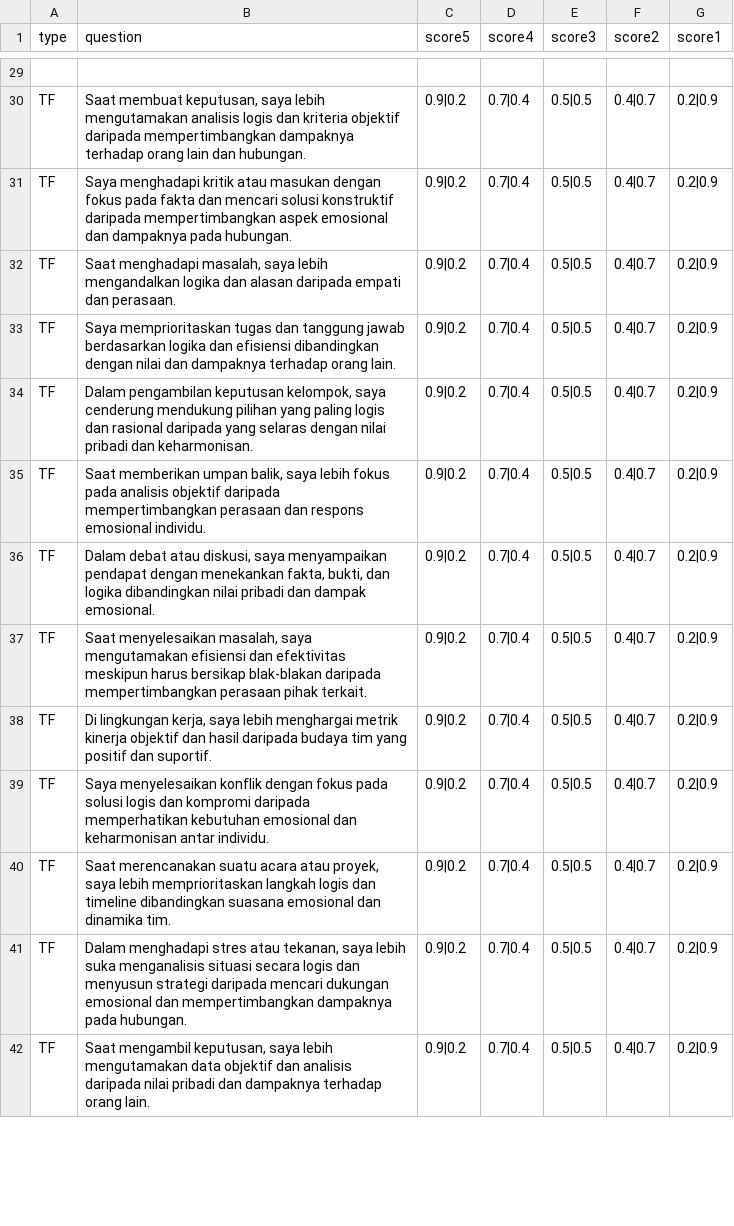
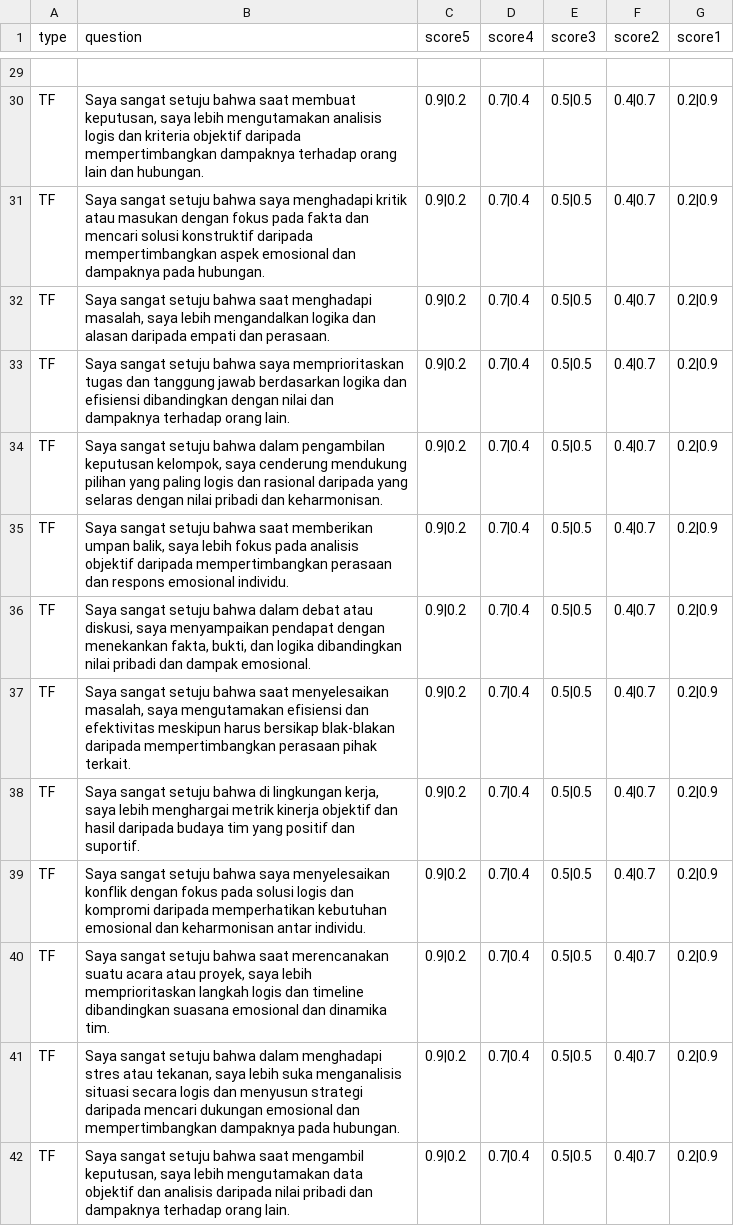
Before and after one commit to jagustinus/ukdc-app-mbti-app-ai, a CSV file: data/question-ayspro.csv, drawn as a sheet; only a part is shown, gaps mark what is left out; the diff covers the shown part only.

```diff
--- a/data/question-ayspro.csv
+++ b/data/question-ayspro.csv
@@ -29,14 +29,14 @@ type,question,score5,score4,score3,score2,score1
 
-"TF","Saat membuat keputusan, saya lebih mengutamakan analisis logis dan kriteria objektif daripada mempertimbangkan dampaknya terhadap orang lain dan hubungan.","0.9|0.2","0.7|0.4","0.5|0.5","0.4|0.7","0.2|0.9"
-"TF","Saya menghadapi kritik atau masukan dengan fokus pada fakta dan mencari solusi konstruktif daripada mempertimbangkan aspek emosional dan dampaknya pada hubungan.","0.9|0.2","0.7|0.4","0.5|0.5","0.4|0.7","0.2|0.9"
-"TF","Saat menghadapi masalah, saya lebih mengandalkan logika dan alasan daripada empati dan perasaan.","0.9|0.2","0.7|0.4","0.5|0.5","0.4|0.7","0.2|0.9"
-"TF","Saya memprioritaskan tugas dan tanggung jawab berdasarkan logika dan efisiensi dibandingkan dengan nilai dan dampaknya terhadap orang lain.","0.9|0.2","0.7|0.4","0.5|0.5","0.4|0.7","0.2|0.9"
-"TF","Dalam pengambilan keputusan kelompok, saya cenderung mendukung pilihan yang paling logis dan rasional daripada yang selaras dengan nilai pribadi dan keharmonisan.","0.9|0.2","0.7|0.4","0.5|0.5","0.4|0.7","0.2|0.9"
-"TF","Saat memberikan umpan balik, saya lebih fokus pada analisis objektif daripada mempertimbangkan perasaan dan respons emosional individu.","0.9|0.2","0.7|0.4","0.5|0.5","0.4|0.7","0.2|0.9"
-"TF","Dalam debat atau diskusi, saya menyampaikan pendapat dengan menekankan fakta, bukti, dan logika dibandingkan nilai pribadi dan dampak emosional.","0.9|0.2","0.7|0.4","0.5|0.5","0.4|0.7","0.2|0.9"
-"TF","Saat menyelesaikan masalah, saya mengutamakan efisiensi dan efektivitas meskipun harus bersikap blak-blakan daripada mempertimbangkan perasaan pihak terkait.","0.9|0.2","0.7|0.4","0.5|0.5","0.4|0.7","0.2|0.9"
-"TF","Di lingkungan kerja, saya lebih menghargai metrik kinerja objektif dan hasil daripada budaya tim yang positif dan suportif.","0.9|0.2","0.7|0.4","0.5|0.5","0.4|0.7","0.2|0.9"
-"TF","Saya menyelesaikan konflik dengan fokus pada solusi logis dan kompromi daripada memperhatikan kebutuhan emosional dan keharmonisan antar individu.","0.9|0.2","0.7|0.4","0.5|0.5","0.4|0.7","0.2|0.9"
-"TF","Saat merencanakan suatu acara atau proyek, saya lebih memprioritaskan langkah logis dan timeline dibandingkan suasana emosional dan dinamika tim.","0.9|0.2","0.7|0.4","0.5|0.5","0.4|0.7","0.2|0.9"
-"TF","Dalam menghadapi stres atau tekanan, saya lebih suka menganalisis situasi secara logis dan menyusun strategi daripada mencari dukungan emosional dan mempertimbangkan dampaknya pada hubungan.","0.9|0.2","0.7|0.4","0.5|0.5","0.4|0.7","0.2|0.9"
-"TF","Saat mengambil keputusan, saya lebih mengutamakan data objektif dan analisis daripada nilai pribadi dan dampaknya terhadap orang lain.","0.9|0.2","0.7|0.4","0.5|0.5","0.4|0.7","0.2|0.9"
+"TF","Saya sangat setuju bahwa saat membuat keputusan, saya lebih mengutamakan analisis logis dan kriteria objektif daripada mempertimbangkan dampaknya terhadap orang lain dan hubungan.","0.9|0.2","0.7|0.4","0.5|0.5","0.4|0.7","0.2|0.9"
+"TF","Saya sangat setuju bahwa saya menghadapi kritik atau masukan dengan fokus pada fakta dan mencari solusi konstruktif daripada mempertimbangkan aspek emosional dan dampaknya pada hubungan.","0.9|0.2","0.7|0.4","0.5|0.5","0.4|0.7","0.2|0.9"
+"TF","Saya sangat setuju bahwa saat menghadapi masalah, saya lebih mengandalkan logika dan alasan daripada empati dan perasaan.","0.9|0.2","0.7|0.4","0.5|0.5","0.4|0.7","0.2|0.9"
+"TF","Saya sangat setuju bahwa saya memprioritaskan tugas dan tanggung jawab berdasarkan logika dan efisiensi dibandingkan dengan nilai dan dampaknya terhadap orang lain.","0.9|0.2","0.7|0.4","0.5|0.5","0.4|0.7","0.2|0.9"
+"TF","Saya sangat setuju bahwa dalam pengambilan keputusan kelompok, saya cenderung mendukung pilihan yang paling logis dan rasional daripada yang selaras dengan nilai pribadi dan keharmonisan.","0.9|0.2","0.7|0.4","0.5|0.5","0.4|0.7","0.2|0.9"
+"TF","Saya sangat setuju bahwa saat memberikan umpan balik, saya lebih fokus pada analisis objektif daripada mempertimbangkan perasaan dan respons emosional individu.","0.9|0.2","0.7|0.4","0.5|0.5","0.4|0.7","0.2|0.9"
+"TF","Saya sangat setuju bahwa dalam debat atau diskusi, saya menyampaikan pendapat dengan menekankan fakta, bukti, dan logika dibandingkan nilai pribadi dan dampak emosional.","0.9|0.2","0.7|0.4","0.5|0.5","0.4|0.7","0.2|0.9"
+"TF","Saya sangat setuju bahwa saat menyelesaikan masalah, saya mengutamakan efisiensi dan efektivitas meskipun harus bersikap blak-blakan daripada mempertimbangkan perasaan pihak terkait.","0.9|0.2","0.7|0.4","0.5|0.5","0.4|0.7","0.2|0.9"
+"TF","Saya sangat setuju bahwa di lingkungan kerja, saya lebih menghargai metrik kinerja objektif dan hasil daripada budaya tim yang positif dan suportif.","0.9|0.2","0.7|0.4","0.5|0.5","0.4|0.7","0.2|0.9"
+"TF","Saya sangat setuju bahwa saya menyelesaikan konflik dengan fokus pada solusi logis dan kompromi daripada memperhatikan kebutuhan emosional dan keharmonisan antar individu.","0.9|0.2","0.7|0.4","0.5|0.5","0.4|0.7","0.2|0.9"
+"TF","Saya sangat setuju bahwa saat merencanakan suatu acara atau proyek, saya lebih memprioritaskan langkah logis dan timeline dibandingkan suasana emosional dan dinamika tim.","0.9|0.2","0.7|0.4","0.5|0.5","0.4|0.7","0.2|0.9"
+"TF","Saya sangat setuju bahwa dalam menghadapi stres atau tekanan, saya lebih suka menganalisis situasi secara logis dan menyusun strategi daripada mencari dukungan emosional dan mempertimbangkan dampaknya pada hubungan.","0.9|0.2","0.7|0.4","0.5|0.5","0.4|0.7","0.2|0.9"
+"TF","Saya sangat setuju bahwa saat mengambil keputusan, saya lebih mengutamakan data objektif dan analisis daripada nilai pribadi dan dampaknya terhadap orang lain.","0.9|0.2","0.7|0.4","0.5|0.5","0.4|0.7","0.2|0.9"
```
Also changed, not shown: 37 edited cells elsewhere in this file, 6 other files.
